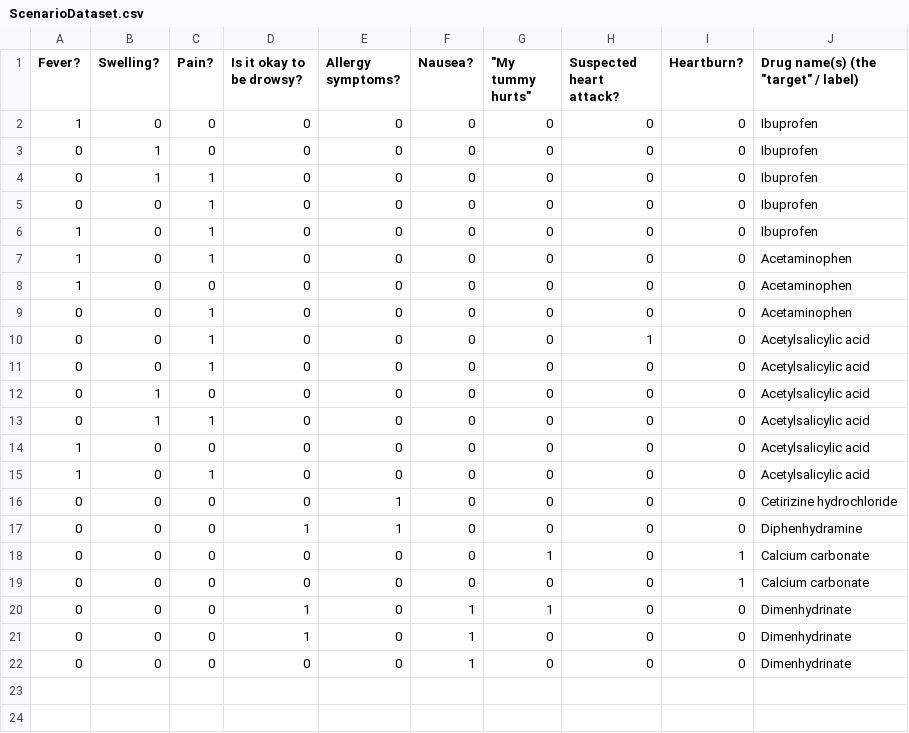
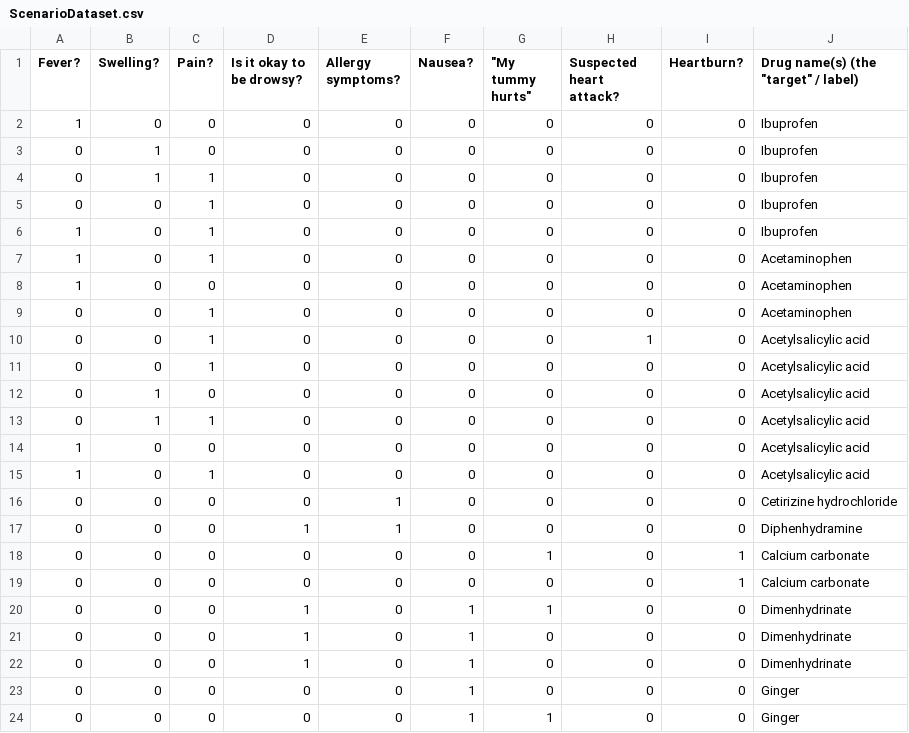
Before and after one commit to Nanosounds/AI-Group-Project, a CSV file: ScenarioDataset.csv, drawn as a sheet.

Commit message:
Add files via upload
Added ginger

```diff
--- a/ScenarioDataset.csv
+++ b/ScenarioDataset.csv
@@ -21,2 +21,4 @@
 0,0,0,1,0,1,0,0,0,Dimenhydrinate
-0,0,0,0,0,1,0,0,0,Dimenhydrinate
+0,0,0,1,0,1,0,0,0,Dimenhydrinate
+0,0,0,0,0,1,0,0,0,Ginger
+0,0,0,0,0,1,1,0,0,Ginger
```
